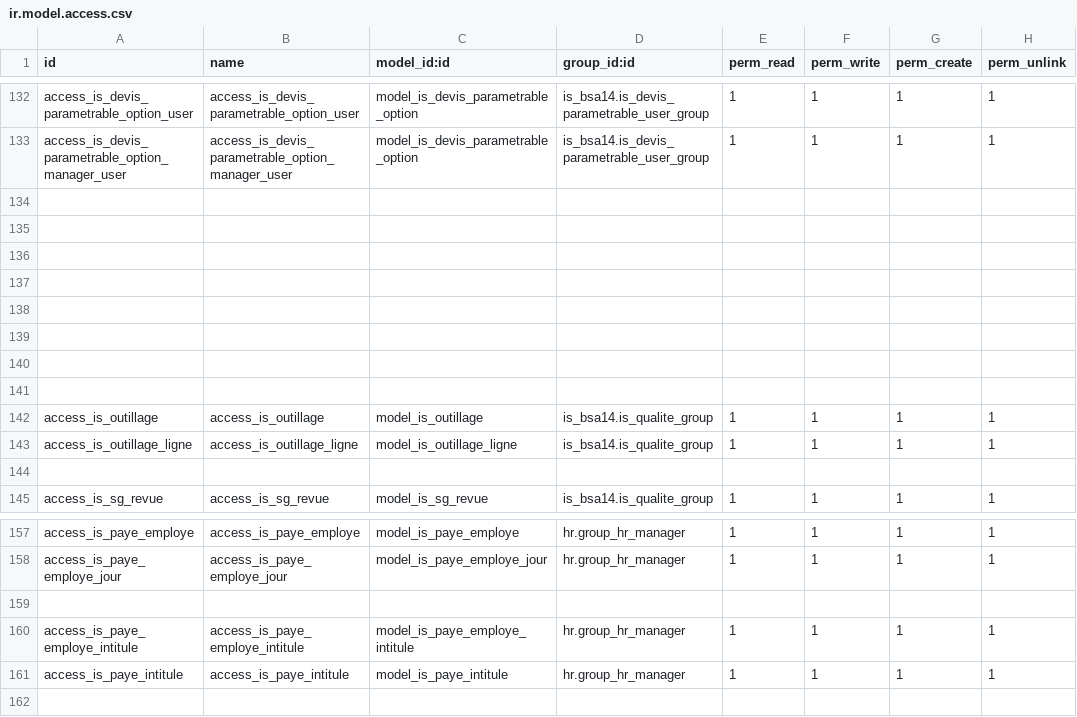
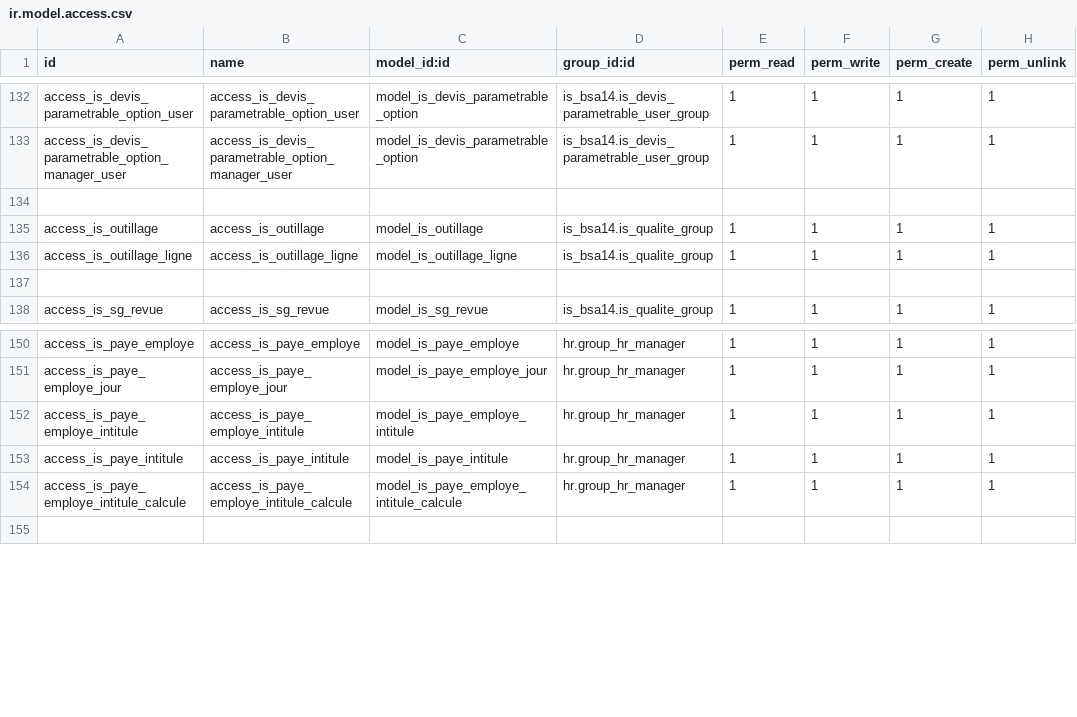
Before and after one commit to tonygalmiche/is_bsa14, a CSV file: security/ir.model.access.csv, drawn as a sheet; only a part is shown, gaps mark what is left out; removed rows and columns are numbered as before the commit, all else as after; the diff names each change by its address in the sheet, - before the commit and + after, or states it on an @@ line.

```diff
--- a/security/ir.model.access.csv
+++ b/security/ir.model.access.csv
-row 135: (empty)
-row 136: (empty)
-row 137: (empty)
-row 138: (empty)
-row 139: (empty)
-row 140: (empty)
-row 141: (empty)
-row 159: (empty)
+row 154: access_is_paye_employe_intitule_calcule | access_is_paye_employe_intitule_calcule | model_is_paye_employe_intitule_calcule | hr.group_hr_manager | 1 | 1 | 1 | 1
```
Also changed, not shown: 4 other files.
